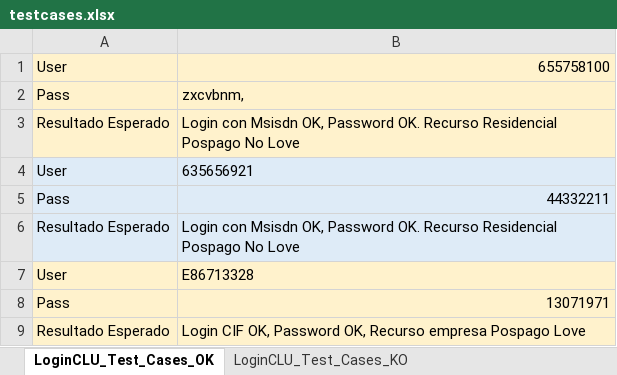
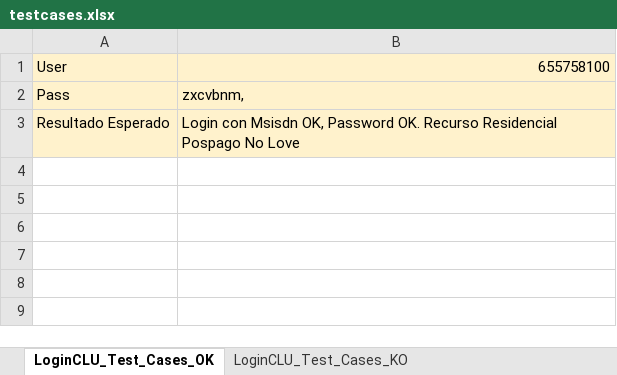
Before and after one commit to jalbella/Robot-miOrangeApp, an Excel workbook: miOrangeApp/testcases.xlsx, sheet LoginCLU_Test_Cases_OK, drawn as a sheet; values as stored, in another font and other column widths than the file's, no borders; the diff names each change by its address in the sheet, - before the commit and + after, or states it on an @@ line.

```diff
--- a/miOrangeApp/testcases.xlsx (sheet LoginCLU_Test_Cases_OK)
+++ b/miOrangeApp/testcases.xlsx (sheet LoginCLU_Test_Cases_OK)
-row 4: User | 635656921
-row 5: Pass | 44332211
-row 6: Resultado Esperado | Login con Msisdn OK, Password OK. Recurso Residencial Pospago No Love
-row 7: User | E86713328
-row 8: Pass | 13071971
-row 9: Resultado Esperado | Login CIF OK, Password OK, Recurso empresa Pospago Love
```
Also changed, not shown: sheet Consultas_Test_Cases_OK, 1 other file.
